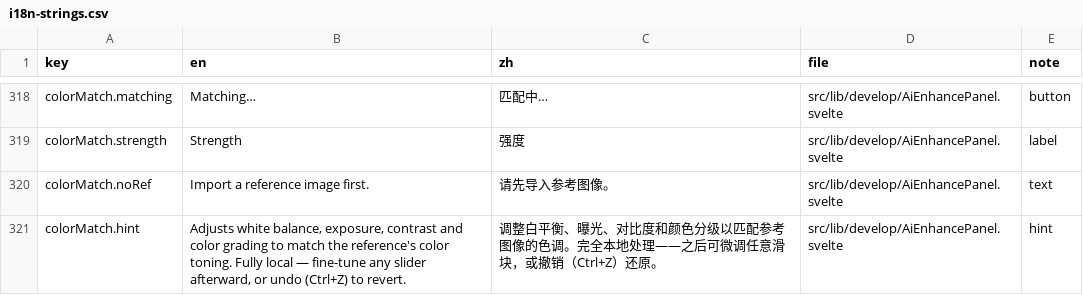
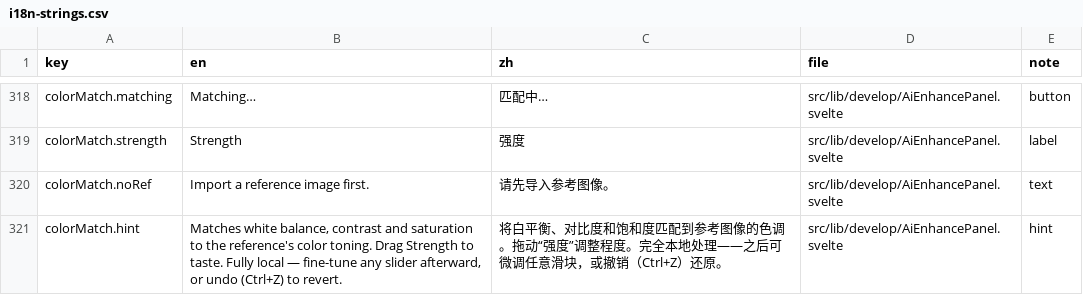
Before and after one commit to toonoumi/openenlarge, a CSV file: i18n-strings.csv, drawn as a sheet; only a part is shown, gaps mark what is left out.

```diff
--- a/i18n-strings.csv
+++ b/i18n-strings.csv
@@ -320,2 +320,2 @@ colorMatch.strength,"Strength","强度","src/lib/develop/AiEnhancePanel.svelte",
 colorMatch.noRef,"Import a reference image first.","请先导入参考图像。","src/lib/develop/AiEnhancePanel.svelte","text"
-colorMatch.hint,"Adjusts white balance, exposure, contrast and color grading to match the reference's color toning. Fully local — fine-tune any slider afterward, or undo (Ctrl+Z) to revert.","调整白平衡、曝光、对比度和颜色分级以匹配参考图像的色调。完全本地处理——之后可微调任意滑块，或撤销（Ctrl+Z）还原。","src/lib/develop/AiEnhancePanel.svelte","hint"
+colorMatch.hint,"Matches white balance, contrast and saturation to the reference's color toning. Drag Strength to taste. Fully local — fine-tune any slider afterward, or undo (Ctrl+Z) to revert.","将白平衡、对比度和饱和度匹配到参考图像的色调。拖动“强度”调整程度。完全本地处理——之后可微调任意滑块，或撤销（Ctrl+Z）还原。","src/lib/develop/AiEnhancePanel.svelte","hint"
```
Also changed, not shown: 6 other files.
